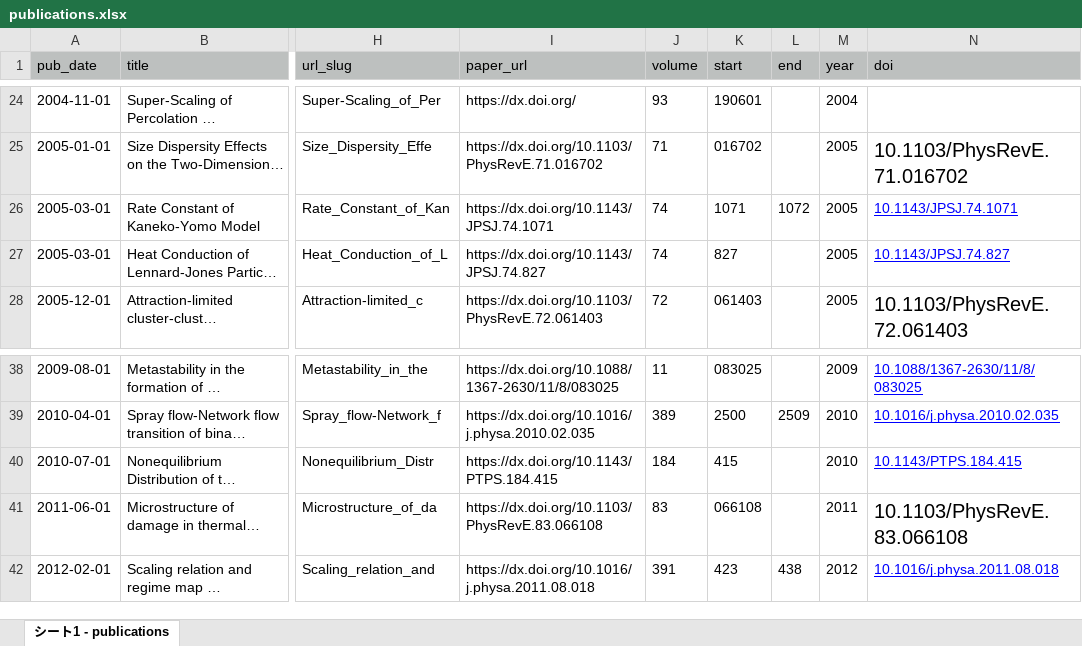
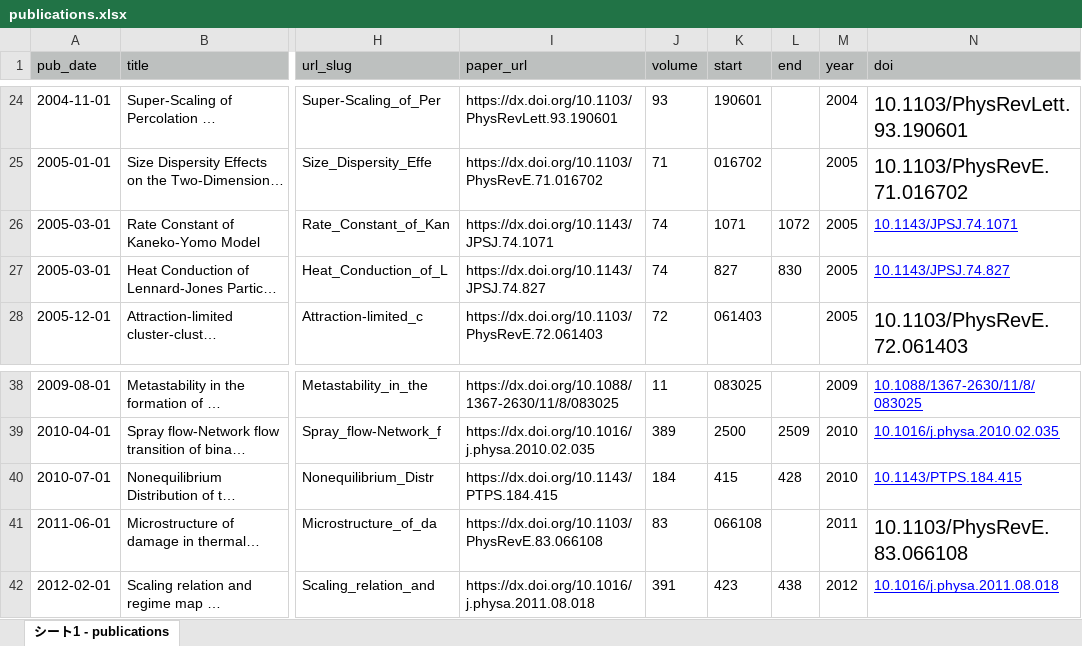
Before and after one commit to stsykw/stsykw.github.io, an Excel workbook: markdown_generator/publications.xlsx, sheet シート1 - publications, drawn as a sheet; only a part is shown, gaps mark what is left out; long unchanged cells end in …; values as stored, in another font and other column widths than the file's, no borders; the diff covers the shown part only; the diff names each change by its address in the sheet, - before the commit and + after, or states it on an @@ line.

```diff
--- a/markdown_generator/publications.xlsx (sheet シート1 - publications)
+++ b/markdown_generator/publications.xlsx (sheet シート1 - publications)
-I24 (paper_url): https://dx.doi.org/
+I24 (paper_url): https://dx.doi.org/10.1103/PhysRevLett.93.190601
-N24 (doi): (empty)
+N24 (doi): 10.1103/PhysRevLett.93.190601
-L27 (end): (empty)
+L27 (end): 830
-L40 (end): (empty)
+L40 (end): 428
```
Also changed, not shown: 30 added rows and 36 edited cells elsewhere in this sheet, 10 other files.
